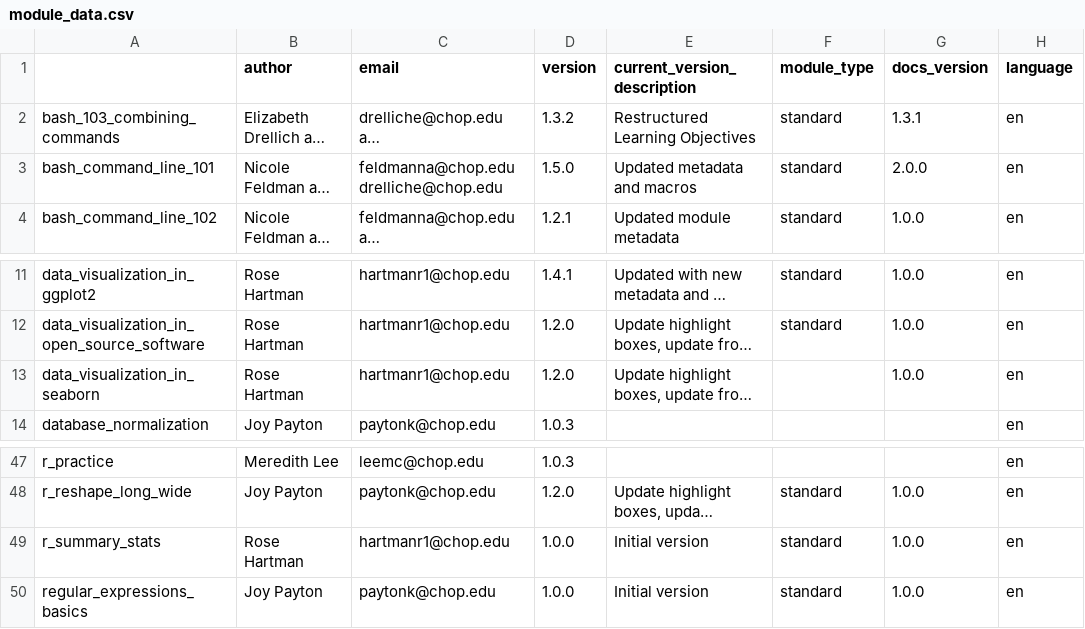
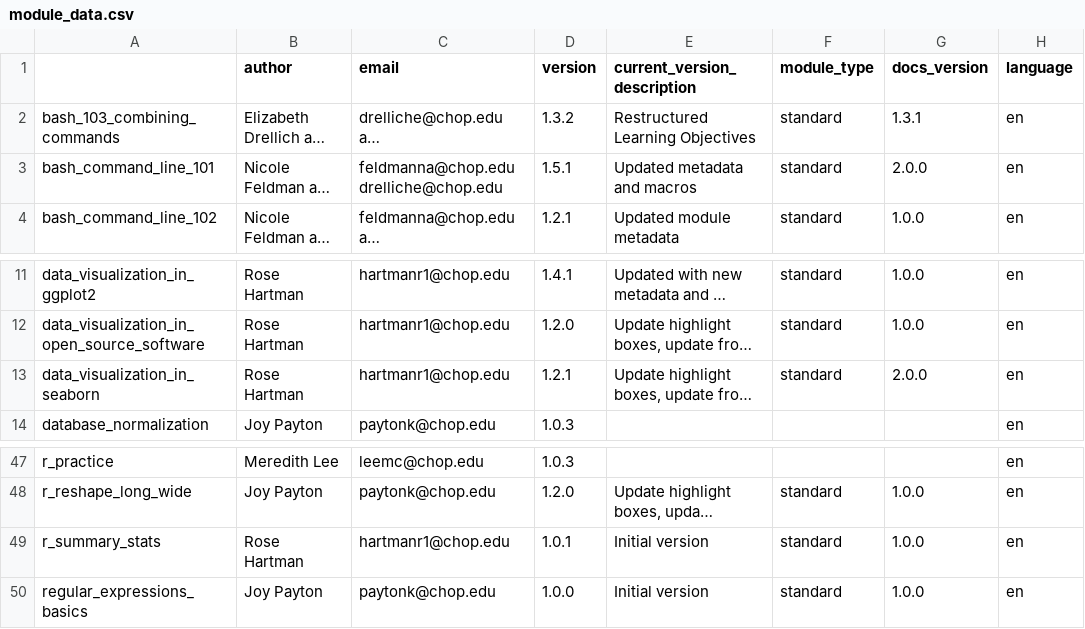
Before and after one commit to arcus/education_modules, a CSV file: assets/metadata/module_data.csv, drawn as a sheet; only a part is shown, gaps mark what is left out; long unchanged cells end in …; the diff names each change by its address in the sheet, - before the commit and + after, or states it on an @@ line.

```diff
--- a/assets/metadata/module_data.csv
+++ b/assets/metadata/module_data.csv
-D3 (version): 1.5.0
+D3 (version): 1.5.1
-D13 (version): 1.2.0
+D13 (version): 1.2.1
-F13 (module_type): (empty)
+F13 (module_type): standard
-G13 (docs_version): 1.0.0
+G13 (docs_version): 2.0.0
-D49 (version): 1.0.0
+D49 (version): 1.0.1
```
Also changed, not shown: 1 other file.
